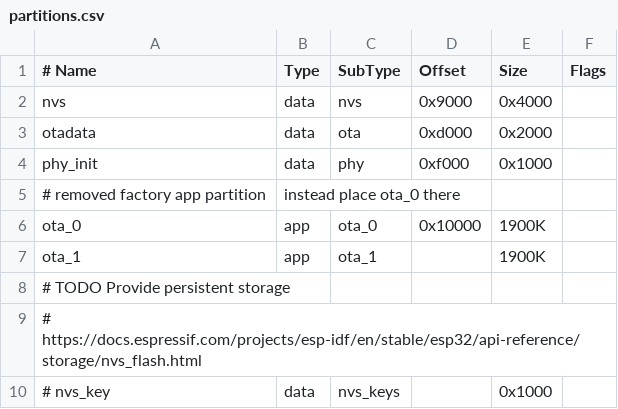
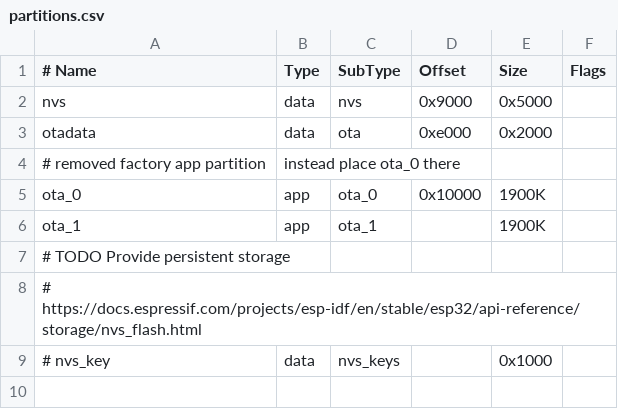
Before and after one commit to redengin/sneakernet, a CSV file: firmware/esp32/partitions.csv, drawn as a sheet.

```diff
--- a/firmware/esp32/partitions.csv
+++ b/firmware/esp32/partitions.csv
@@ -1,5 +1,4 @@
 # Name,   Type, SubType,  Offset,   Size,  Flags
-nvs,      data, nvs,      0x9000,  0x4000
-otadata,  data, ota,      0xd000,  0x2000
-phy_init, data, phy,      0xf000,  0x1000
+nvs,      data, nvs,      0x9000,  0x5000
+otadata,  data, ota,      0xe000,  0x2000
 # removed factory app partition, instead place ota_0 there
```
Also changed, not shown: 2 other files.
